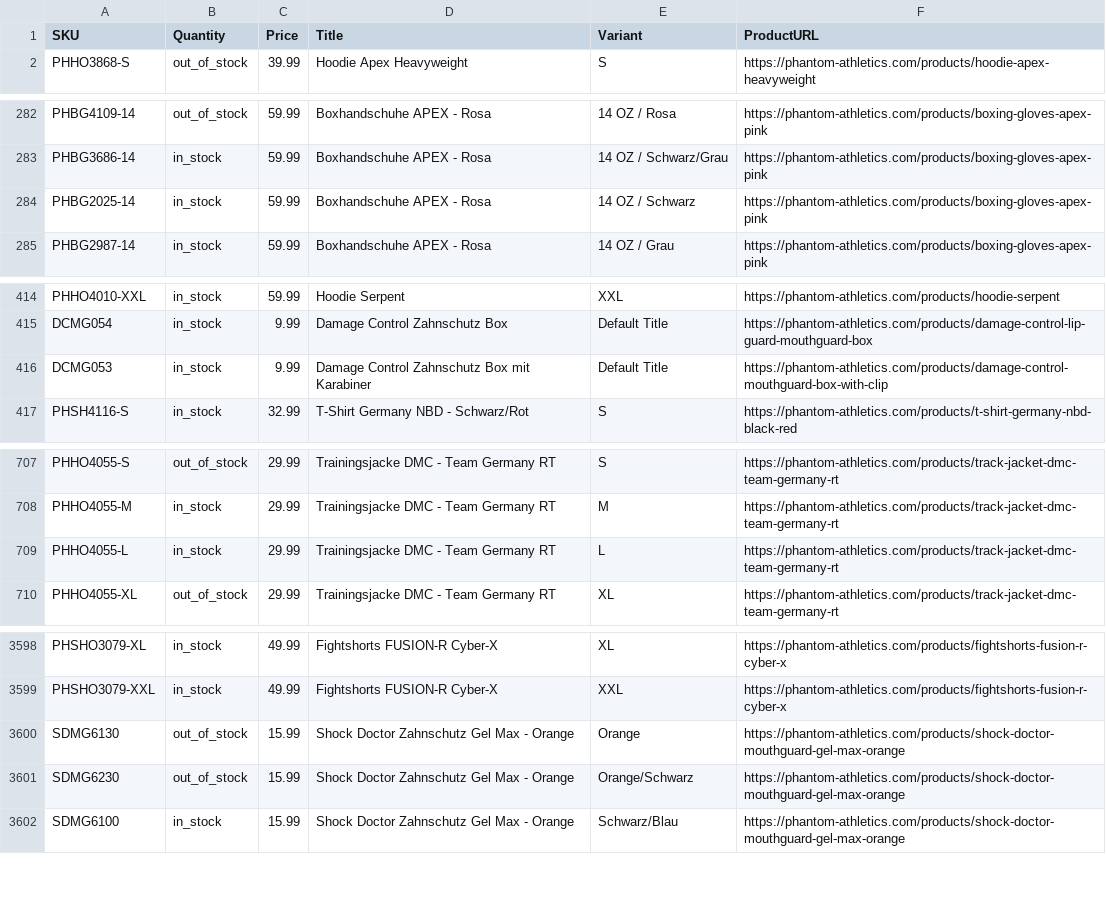
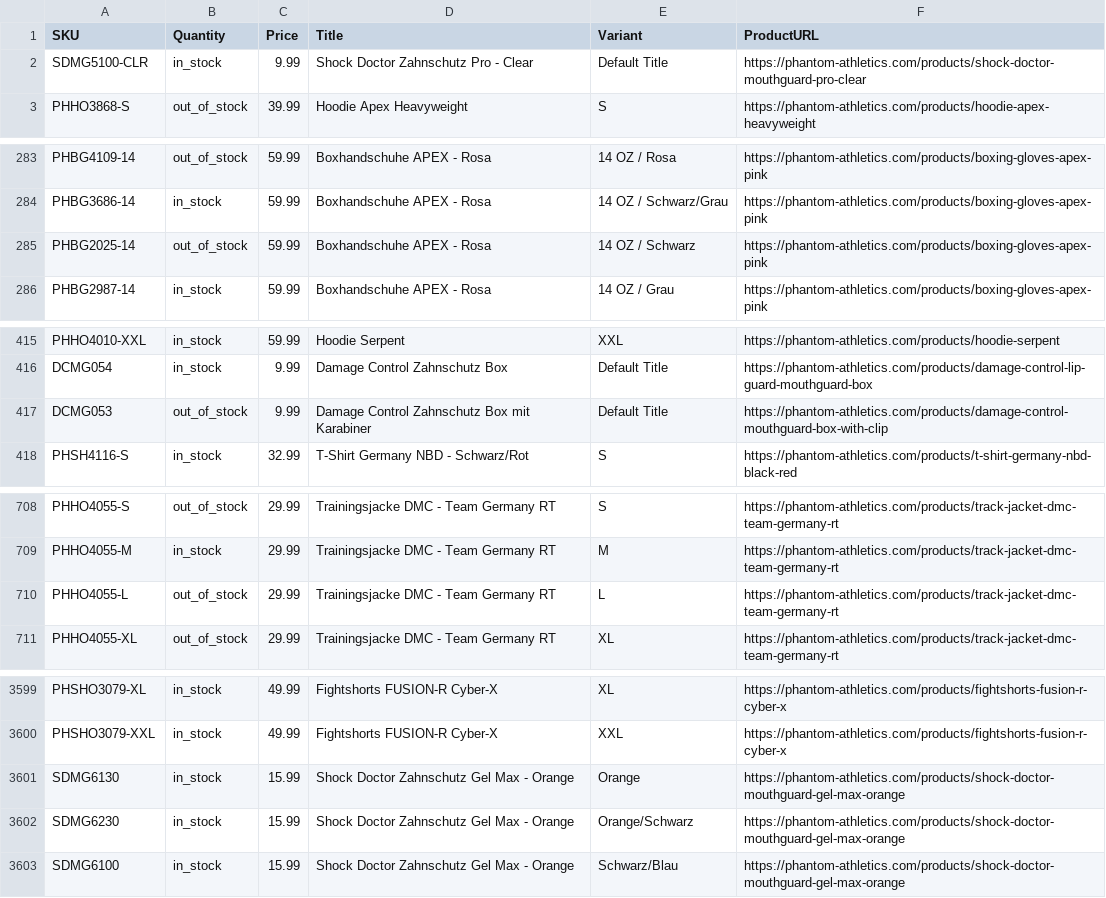
Before and after one commit to tomvanderkooij/phantom-stock, a CSV file: phantom_stock.csv, drawn as a sheet; only a part is shown, gaps mark what is left out; the diff covers the shown part only.

```diff
--- a/phantom_stock.csv
+++ b/phantom_stock.csv
@@ -1,2 +1,3 @@
 SKU,Quantity,Price,Title,Variant,ProductURL
+SDMG5100-CLR,in_stock,9.99,Shock Doctor Zahnschutz Pro - Clear,Default Title,https://phantom-athletics.com/products/shock-doctor-mouthguard-pro-clear
 PHHO3868-S,out_of_stock,39.99,Hoodie Apex Heavyweight,S,https://phantom-athletics.com/products/hoodie-apex-heavyweight
@@ -283,3 +284,3 @@ PHBG4109-14,out_of_stock,59.99,Boxhandschuhe APEX - Rosa,14 OZ / Rosa,https://ph
 PHBG3686-14,in_stock,59.99,Boxhandschuhe APEX - Rosa,14 OZ / Schwarz/Grau,https://phantom-athletics.com/products/boxing-gloves-apex-pink
-PHBG2025-14,in_stock,59.99,Boxhandschuhe APEX - Rosa,14 OZ / Schwarz,https://phantom-athletics.com/products/boxing-gloves-apex-pink
+PHBG2025-14,out_of_stock,59.99,Boxhandschuhe APEX - Rosa,14 OZ / Schwarz,https://phantom-athletics.com/products/boxing-gloves-apex-pink
 PHBG2987-14,in_stock,59.99,Boxhandschuhe APEX - Rosa,14 OZ / Grau,https://phantom-athletics.com/products/boxing-gloves-apex-pink
@@ -415,3 +416,3 @@ PHHO4010-XXL,in_stock,59.99,Hoodie Serpent,XXL,https://phantom-athletics.com/pro
 DCMG054,in_stock,9.99,Damage Control Zahnschutz Box,Default Title,https://phantom-athletics.com/products/damage-control-lip-guard-mouthguard-box
-DCMG053,in_stock,9.99,Damage Control Zahnschutz Box mit Karabiner,Default Title,https://phantom-athletics.com/products/damage-control-mouthguard-box-with-clip
+DCMG053,out_of_stock,9.99,Damage Control Zahnschutz Box mit Karabiner,Default Title,https://phantom-athletics.com/products/damage-control-mouthguard-box-with-clip
 PHSH4116-S,in_stock,32.99,T-Shirt Germany NBD - Schwarz/Rot,S,https://phantom-athletics.com/products/t-shirt-germany-nbd-black-red
@@ -708,3 +709,3 @@ PHHO4055-S,out_of_stock,29.99,Trainingsjacke DMC - Team Germany RT,S,https://pha
 PHHO4055-M,in_stock,29.99,Trainingsjacke DMC - Team Germany RT,M,https://phantom-athletics.com/products/track-jacket-dmc-team-germany-rt
-PHHO4055-L,in_stock,29.99,Trainingsjacke DMC - Team Germany RT,L,https://phantom-athletics.com/products/track-jacket-dmc-team-germany-rt
+PHHO4055-L,out_of_stock,29.99,Trainingsjacke DMC - Team Germany RT,L,https://phantom-athletics.com/products/track-jacket-dmc-team-germany-rt
 PHHO4055-XL,out_of_stock,29.99,Trainingsjacke DMC - Team Germany RT,XL,https://phantom-athletics.com/products/track-jacket-dmc-team-germany-rt
@@ -3599,4 +3600,4 @@ PHSHO3079-XL,in_stock,49.99,Fightshorts FUSION-R Cyber-X,XL,https://phantom-athl
 PHSHO3079-XXL,in_stock,49.99,Fightshorts FUSION-R Cyber-X,XXL,https://phantom-athletics.com/products/fightshorts-fusion-r-cyber-x
-SDMG6130,out_of_stock,15.99,Shock Doctor Zahnschutz Gel Max - Orange,Orange,https://phantom-athletics.com/products/shock-doctor-mouthguard-gel-max-orange
-SDMG6230,out_of_stock,15.99,Shock Doctor Zahnschutz Gel Max - Orange,Orange/Schwarz,https://phantom-athletics.com/products/shock-doctor-mouthguard-gel-max-orange
+SDMG6130,in_stock,15.99,Shock Doctor Zahnschutz Gel Max - Orange,Orange,https://phantom-athletics.com/products/shock-doctor-mouthguard-gel-max-orange
+SDMG6230,in_stock,15.99,Shock Doctor Zahnschutz Gel Max - Orange,Orange/Schwarz,https://phantom-athletics.com/products/shock-doctor-mouthguard-gel-max-orange
 SDMG6100,in_stock,15.99,Shock Doctor Zahnschutz Gel Max - Orange,Schwarz/Blau,https://phantom-athletics.com/products/shock-doctor-mouthguard-gel-max-orange
```
Also changed, not shown: 34 edited cells elsewhere in this file.
